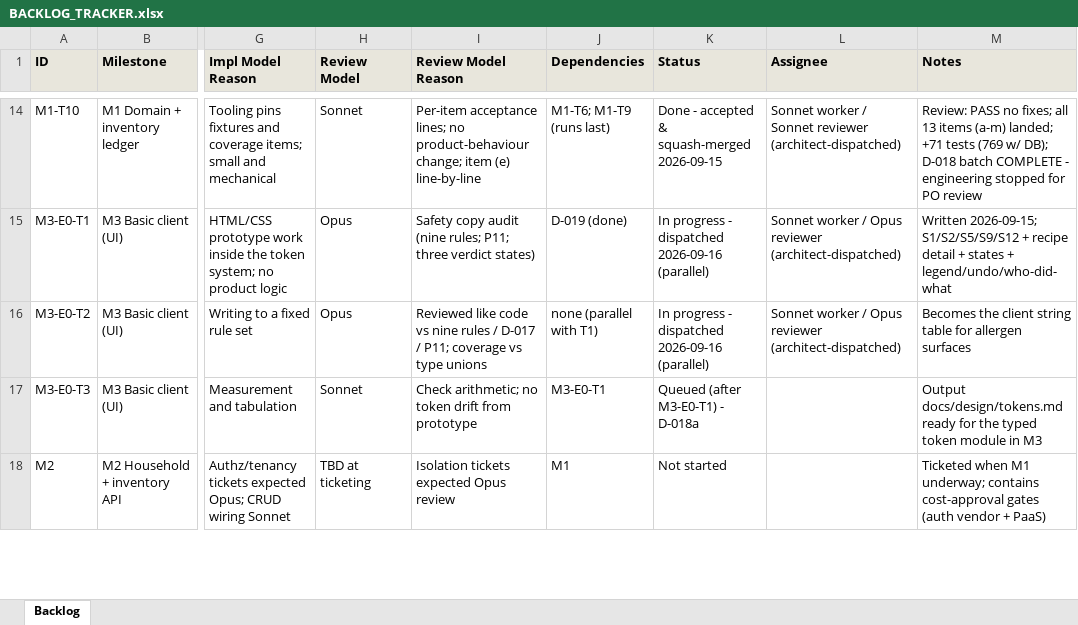
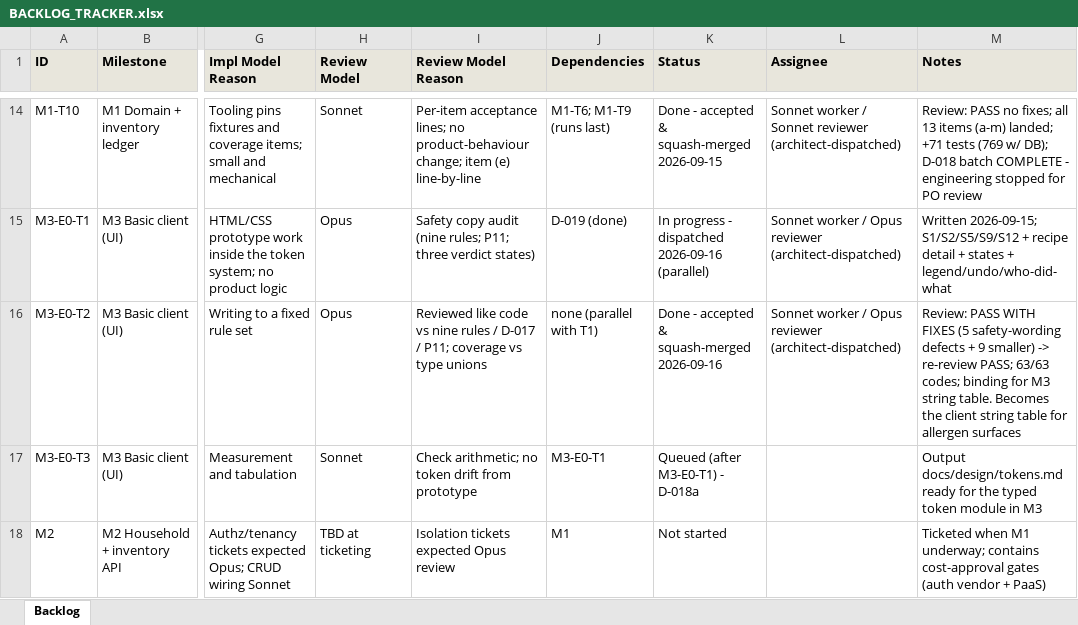
Before and after one commit to saengsawat/Smart-Kitchen, an Excel workbook: BACKLOG_TRACKER.xlsx, sheet Backlog, drawn as a sheet; only a part is shown, gaps mark what is left out; values as stored, in another font and other column widths than the file's, no borders; the diff names each change by its address in the sheet, - before the commit and + after, or states it on an @@ line.

```diff
--- a/BACKLOG_TRACKER.xlsx (sheet Backlog)
+++ b/BACKLOG_TRACKER.xlsx (sheet Backlog)
-K16 (Status): In progress - dispatched 2026-09-16 (parallel)
+K16 (Status): Done - accepted & squash-merged 2026-09-16
-M16 (Notes): Becomes the…
+M16 (Notes): Review: PASS WITH FIXES (5 safety-wording defects + 9 smaller) -> re-review PASS; 63/63 codes; binding for M3 string table. Becomes the…
```
Also changed, not shown: 6 other files.
